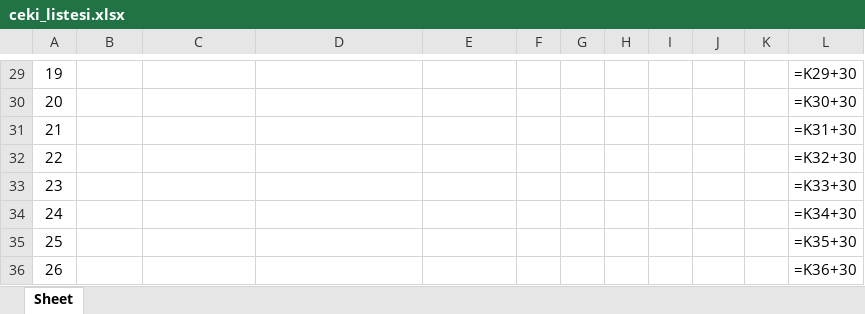
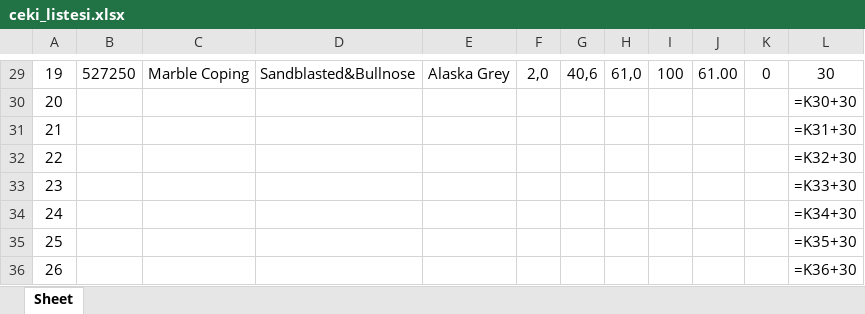
Before and after one commit to Thusuaso/new-vite-servis, an Excel workbook: resource_api/shared/dosyalar/ceki_listesi.xlsx, sheet Sheet, drawn as a sheet; only a part is shown, gaps mark what is left out; values as stored, in another font and other column widths than the file's, no borders; formulas without a stored value are shown as written; the diff covers the shown part only; the diff names each change by its address in the sheet, - before the commit and + after, or states it on an @@ line.

```diff
--- a/resource_api/shared/dosyalar/ceki_listesi.xlsx (sheet Sheet)
+++ b/resource_api/shared/dosyalar/ceki_listesi.xlsx (sheet Sheet)
-B29: (empty)
+B29: 527250
-C29: (empty)
+C29: Marble Coping
-D29: (empty)
+D29: Sandblasted&Bullnose
-E29: (empty)
+E29: Alaska Grey
-F29: (empty)
+F29: 2,0
-G29: (empty)
+G29: 40,6
-H29: (empty)
+H29: 61,0
-I29: (empty)
+I29: 100
-J29: (empty)
+J29: 61.00
-K29: (empty)
+K29: 0
-L29: =K29+30
+L29: 30
```
Also changed, not shown: 194 edited cells elsewhere in this sheet, 3 other files.
